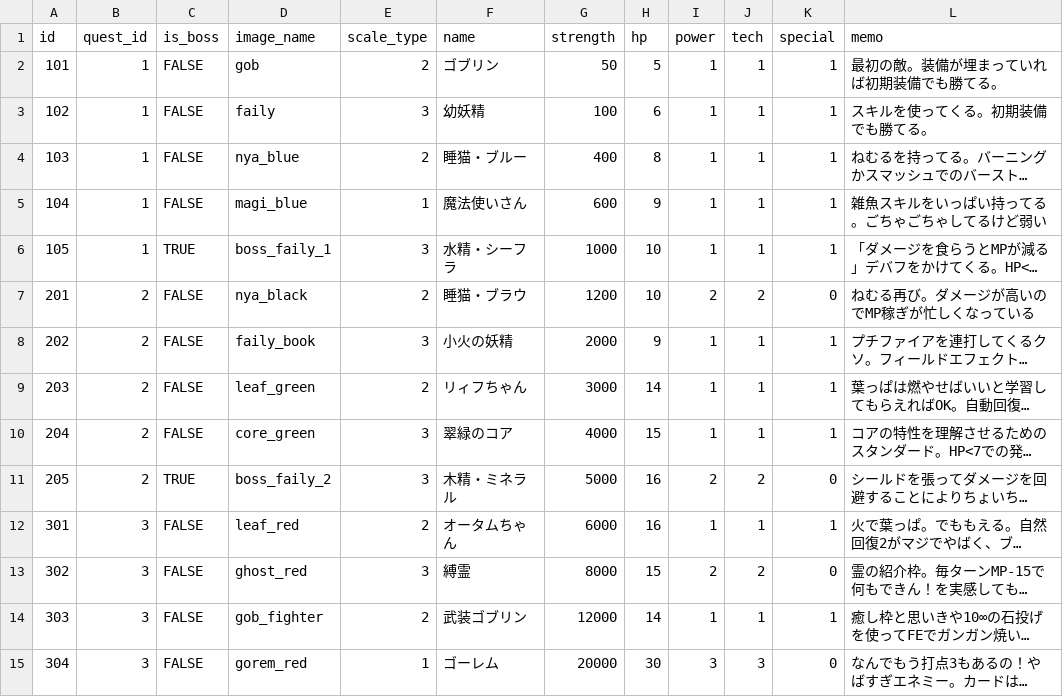
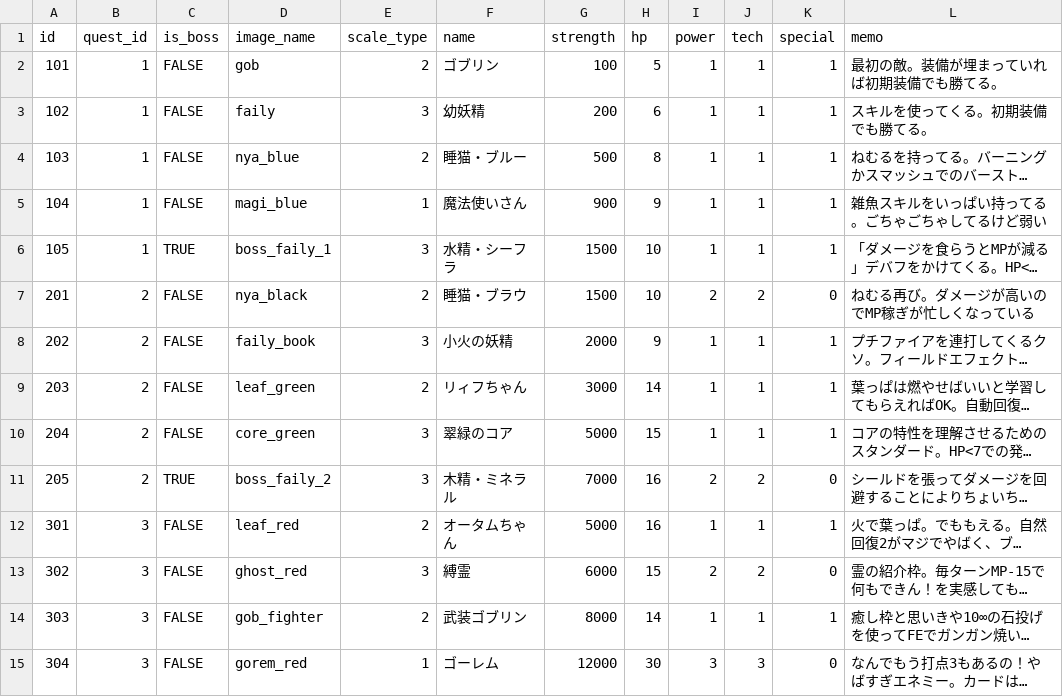
Before and after one commit to jyllsarta/stray-masterdata, a CSV file: seeds/enemies.csv, drawn as a sheet; only a part is shown; long unchanged cells end in …; the diff covers the shown part only; the diff names each change by its address in the sheet, - before the commit and + after, or states it on an @@ line.

Commit message:
update by Masterdata Task 2021-04-21 01:37:16 +0900

```diff
--- a/seeds/enemies.csv
+++ b/seeds/enemies.csv
-G2 (strength): 50
+G2 (strength): 100
-G3 (strength): 100
+G3 (strength): 200
-G4 (strength): 400
+G4 (strength): 500
-G5 (strength): 600
+G5 (strength): 900
-G6 (strength): 1000
+G6 (strength): 1500
-G7 (strength): 1200
+G7 (strength): 1500
-G10 (strength): 4000
+G10 (strength): 5000
-G11 (strength): 5000
+G11 (strength): 7000
-G12 (strength): 6000
+G12 (strength): 5000
-G13 (strength): 8000
+G13 (strength): 6000
-G14 (strength): 12000
+G14 (strength): 8000
-G15 (strength): 20000
+G15 (strength): 12000
```
Also changed, not shown: 26 edited cells elsewhere in this file.
